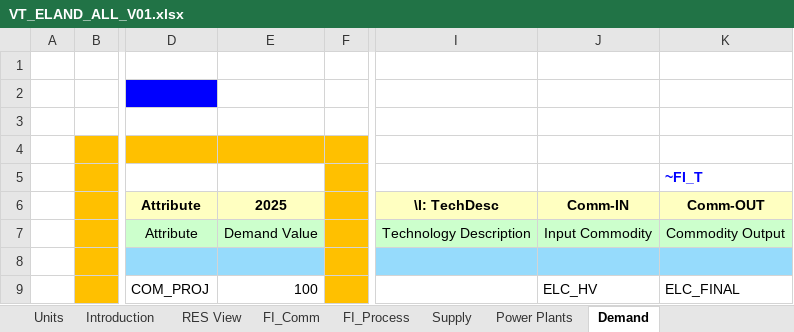
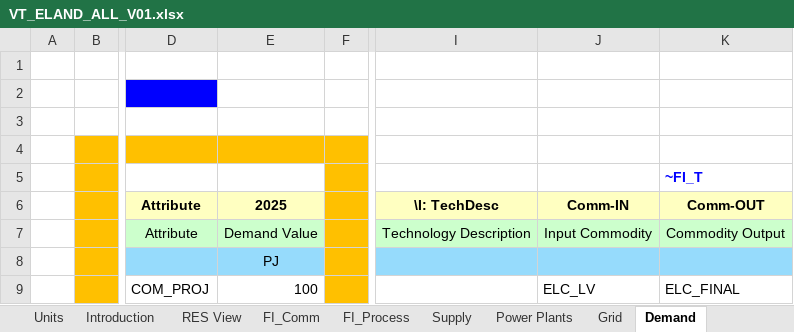
Before and after one commit to makracz/ELAND, an Excel workbook: VT_ELAND_ALL_V01.xlsx, sheet Demand, drawn as a sheet; only a part is shown, gaps mark what is left out; values as stored, in another font and other column widths than the file's, no borders; the diff names each change by its address in the sheet, - before the commit and + after, or states it on an @@ line.

```diff
--- a/VT_ELAND_ALL_V01.xlsx (sheet Demand)
+++ b/VT_ELAND_ALL_V01.xlsx (sheet Demand)
+sheet tab: Grid
-E8 (2025): (empty)
+E8 (2025): PJ
-J9 (Comm-IN): ELC_HV
+J9 (Comm-IN): ELC_LV
```
Also changed, not shown: sheet FI_Process, sheet FI_Comm, formulas that keep their value.
